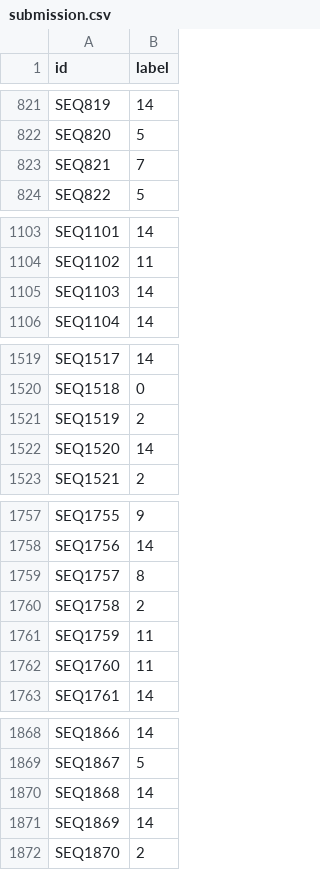
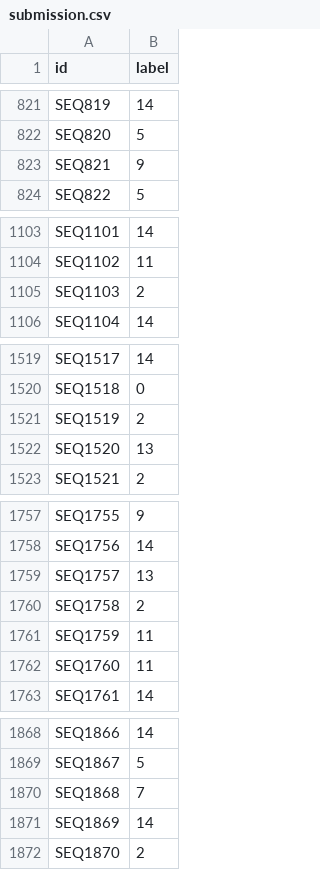
Before and after one commit to gingersea/4140-a2, a CSV file: submission.csv, drawn as a sheet; only a part is shown, gaps mark what is left out; the diff covers the shown part only.

```diff
--- a/submission.csv
+++ b/submission.csv
@@ -822,3 +822,3 @@ SEQ819,14
 SEQ820,5
-SEQ821,7
+SEQ821,9
 SEQ822,5
@@ -1104,3 +1104,3 @@ SEQ1101,14
 SEQ1102,11
-SEQ1103,14
+SEQ1103,2
 SEQ1104,14
@@ -1521,3 +1521,3 @@ SEQ1518,0
 SEQ1519,2
-SEQ1520,14
+SEQ1520,13
 SEQ1521,2
@@ -1758,3 +1758,3 @@ SEQ1755,9
 SEQ1756,14
-SEQ1757,8
+SEQ1757,13
 SEQ1758,2
@@ -1869,3 +1869,3 @@ SEQ1866,14
 SEQ1867,5
-SEQ1868,14
+SEQ1868,7
 SEQ1869,14
```
Also changed, not shown: 12 edited cells elsewhere in this file, 3 other files.
